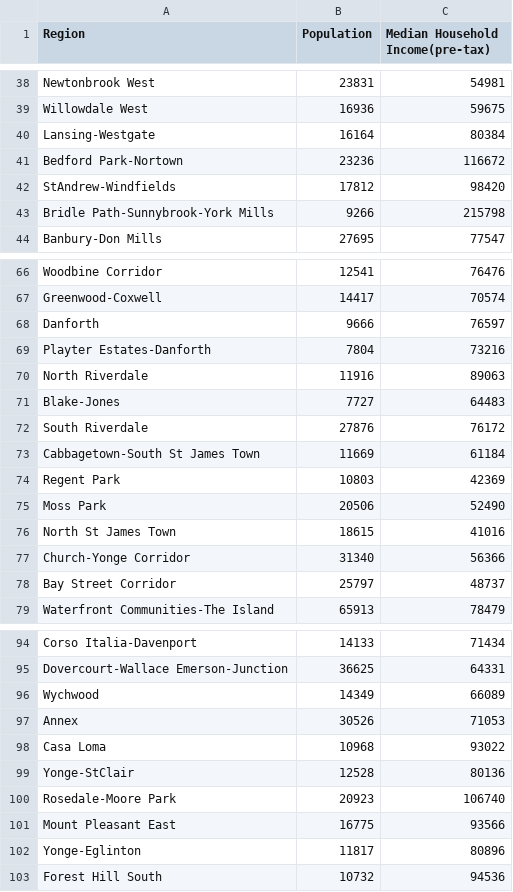
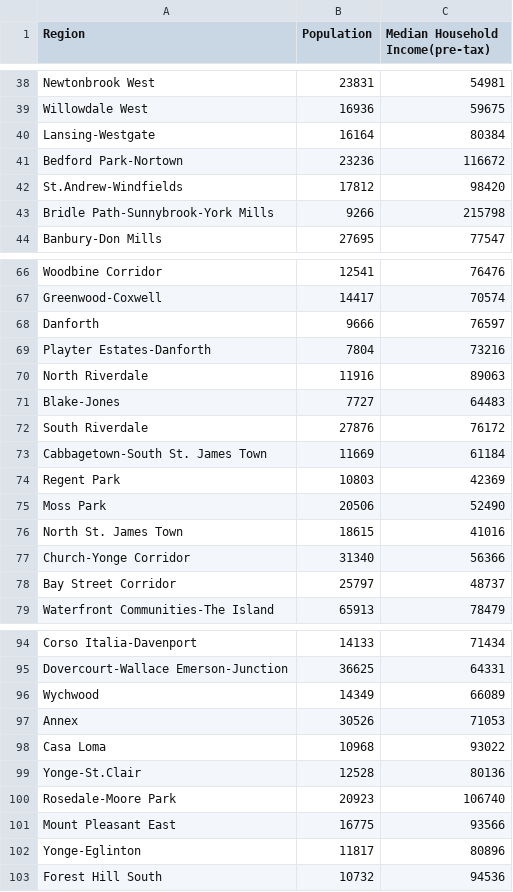
Before and after one commit to HarveyRDonnelly/CovidSocioEconomicModel, a CSV file: data/toronto_regions.csv, drawn as a sheet; only a part is shown, gaps mark what is left out.

Commit message:
updated toronto_regions.csv to be accurate (hopefully :/)

```diff
--- a/data/toronto_regions.csv
+++ b/data/toronto_regions.csv
@@ -41,3 +41,3 @@ Lansing-Westgate,16164,80384
 Bedford Park-Nortown,23236,116672
-StAndrew-Windfields,17812,98420
+St.Andrew-Windfields,17812,98420
 Bridle Path-Sunnybrook-York Mills,9266,215798
@@ -72,6 +72,6 @@ Blake-Jones,7727,64483
 South Riverdale,27876,76172
-Cabbagetown-South St James Town,11669,61184
+Cabbagetown-South St. James Town,11669,61184
 Regent Park,10803,42369
 Moss Park,20506,52490
-North St James Town,18615,41016
+North St. James Town,18615,41016
 Church-Yonge Corridor,31340,56366
@@ -98,3 +98,3 @@ Annex,30526,71053
 Casa Loma,10968,93022
-Yonge-StClair,12528,80136
+Yonge-St.Clair,12528,80136
 Rosedale-Moore Park,20923,106740
```
